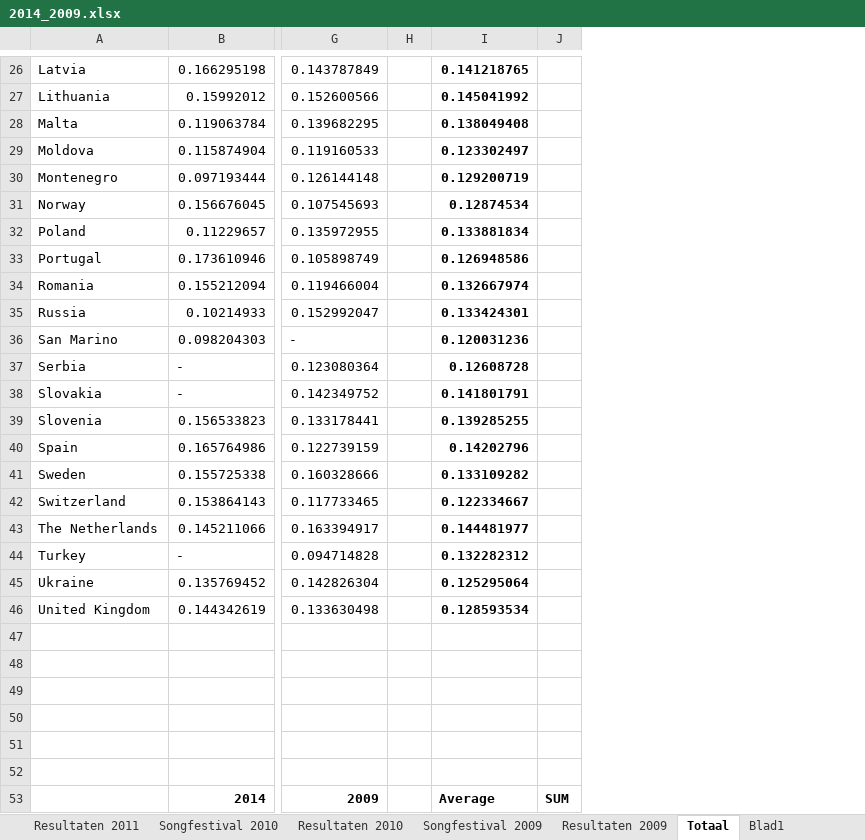
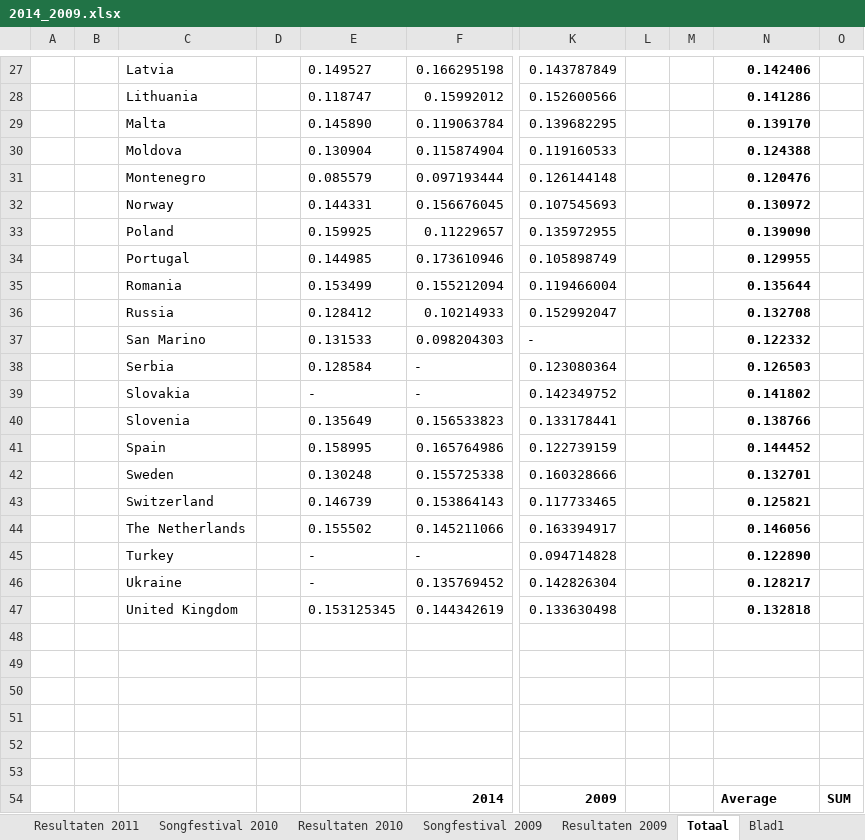
Before and after one commit to filipmoons/Masterthesis-Wiskunde, an Excel workbook: 2014_2009.xlsx, sheet Totaal, drawn as a sheet; only a part is shown, gaps mark what is left out; values as stored, in another font and other column widths than the file's, no borders; removed rows and columns are numbered as before the commit, all else as after; the diff covers the shown part only; the diff names each change by its address in the sheet, - before the commit and + after, or states it on an @@ line.

```diff
--- a/2014_2009.xlsx (sheet Totaal)
+++ b/2014_2009.xlsx (sheet Totaal)
+column A, empty
+column B, empty
+column D, empty
+column E, rows 27-47: 0.149527 | 0.118747 | 0.145890 | 0.130904 | 0.085579 | 0.144331 | 0.159925 | 0.144985 | 0.153499 | 0.128412 | 0.131533 | 0.128584 | - | 0.135649 | 0.158995 | 0.130248 | 0.146739 | 0.155502 | - | - | 0.153125345
-column H, empty
+column L, empty
+column M, empty
-N27: 0.141218765
+N27: 0.142406
-N28: 0.145041992
+N28: 0.141286
-N29: 0.138049408
+N29: 0.139170
-N30: 0.123302497
+N30: 0.124388
-N31: 0.129200719
+N31: 0.120476
-N32: 0.12874534
+N32: 0.130972
-N33: 0.133881834
+N33: 0.139090
-N34: 0.126948586
+N34: 0.129955
-N35: 0.132667974
+N35: 0.135644
-N36: 0.133424301
+N36: 0.132708
-N37: 0.120031236
+N37: 0.122332
-N38: 0.12608728
+N38: 0.126503
-N39: 0.141801791
+N39: 0.141802
-N40: 0.139285255
+N40: 0.138766
-N41: 0.14202796
+N41: 0.144452
-N42: 0.133109282
+N42: 0.132701
-N43: 0.122334667
+N43: 0.125821
-N44: 0.144481977
+N44: 0.146056
-N45: 0.132282312
+N45: 0.122890
-N46: 0.125295064
+N46: 0.128217
-N47: 0.128593534
+N47: 0.132818
```
Also changed, not shown: 53 added rows and 24 edited cells elsewhere in this sheet, other sheet tabs, formulas that keep their value, 11 other files.
